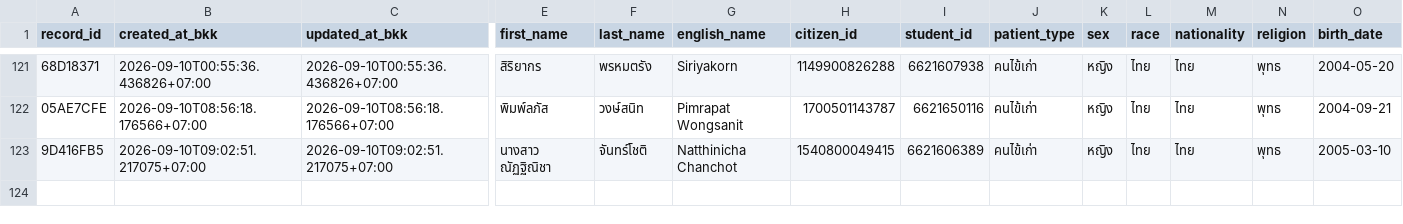
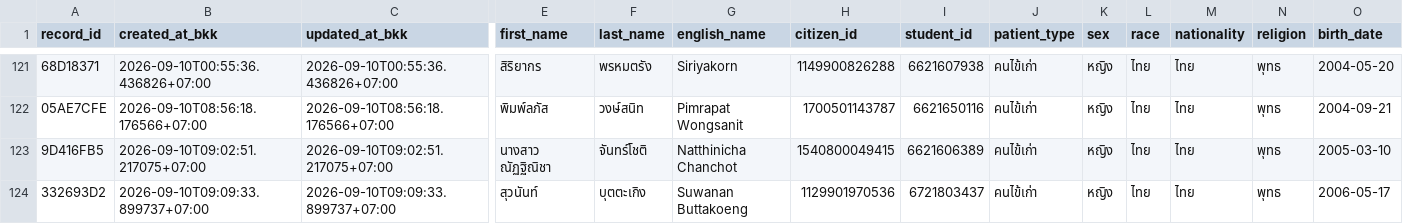
Before and after one commit to PythonianSt/OPD3, a CSV file: opd_records.csv, drawn as a sheet; only a part is shown, gaps mark what is left out; rows hold the shown columns only; the diff names each change by its address in the sheet, - before the commit and + after, or states it on an @@ line.

Commit message:
add OPD record 332693D2 2026-09-10T09:09:33.899737+07:00

```diff
--- a/opd_records.csv
+++ b/opd_records.csv
+row 124: 332693D2 | 2026-09-10T09:09:33.899737+07:00 | 2026-09-10T09:09:33.899737+07:00 | สุวนันท์ | บุตตะเกิง | Suwanan Buttakoeng | 1129901970536 | 6721803437 | คนไข้เก่า | หญิง | ไทย | ไทย | พุทธ | 2006-05-17
```
